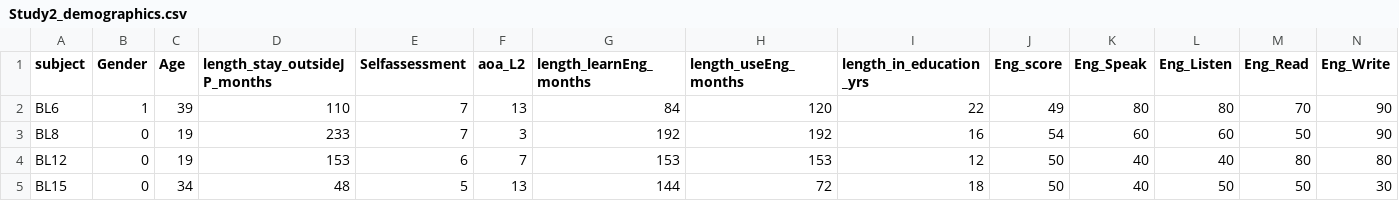
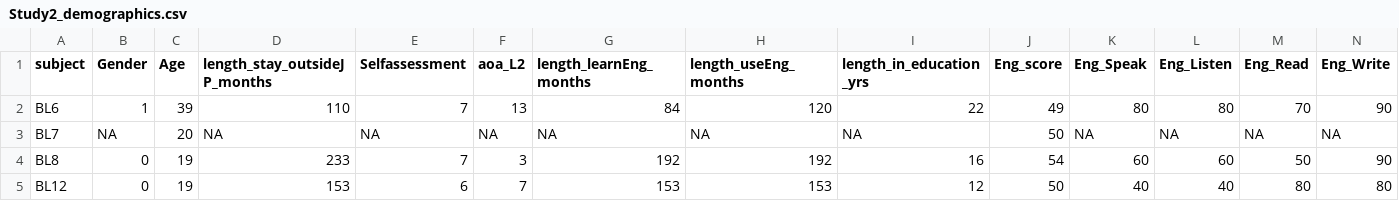
Before and after one commit to oscci/Bilingual_Sophie_reanalysis, a CSV file: Study2_demographics.csv, drawn as a sheet; only a part is shown; the shorter side is filled out with more unchanged rows; rows hold the shown columns only; the diff names each change by its address in the sheet, - before the commit and + after, or states it on an @@ line.

Commit message:
Participant 7 added

```diff
--- a/Study2_demographics.csv
+++ b/Study2_demographics.csv
+row 3: BL7 | NA | 20 | NA | NA | NA | NA | NA | NA | 50 | NA | NA | NA | NA
```
